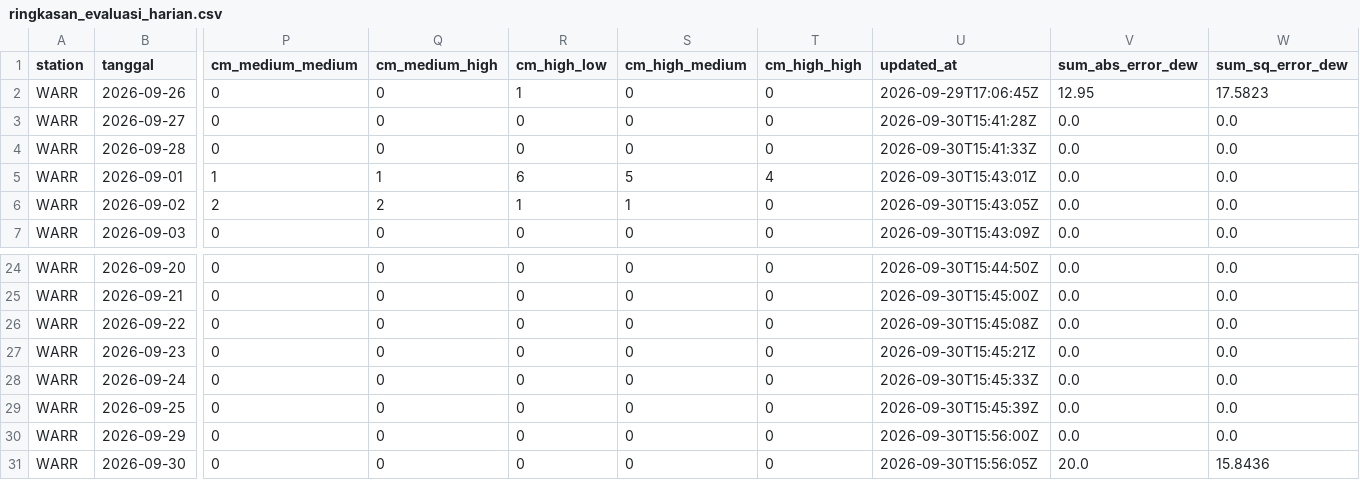
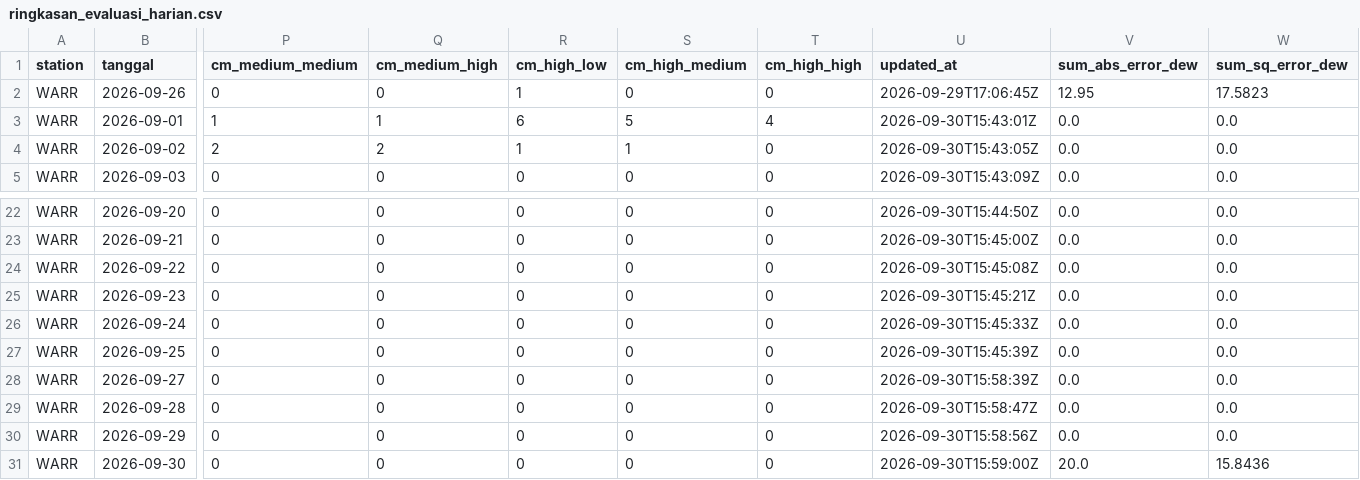
Before and after one commit to ybtiwatu/Metar-Code-EWS, a CSV file: data/ringkasan_evaluasi_harian.csv, drawn as a sheet; only a part is shown, gaps mark what is left out; removed rows and columns are numbered as before the commit, all else as after; rows hold the shown columns only; the diff names each change by its address in the sheet, - before the commit and + after, or states it on an @@ line.

```diff
--- a/data/ringkasan_evaluasi_harian.csv
+++ b/data/ringkasan_evaluasi_harian.csv
-row 3: WARR | 2026-09-27 | 0 | 0 | 0 | 0 | 0 | 2026-09-30T15:41:28Z | 0.0 | 0.0
-row 4: WARR | 2026-09-28 | 0 | 0 | 0 | 0 | 0 | 2026-09-30T15:41:33Z | 0.0 | 0.0
+row 28: WARR | 2026-09-27 | 0 | 0 | 0 | 0 | 0 | 2026-09-30T15:58:39Z | 0.0 | 0.0
+row 29: WARR | 2026-09-28 | 0 | 0 | 0 | 0 | 0 | 2026-09-30T15:58:47Z | 0.0 | 0.0
-U30 (updated_at): 2026-09-30T15:56:00Z
+U30 (updated_at): 2026-09-30T15:58:56Z
-U31 (updated_at): 2026-09-30T15:56:05Z
+U31 (updated_at): 2026-09-30T15:59:00Z
```
Also changed, not shown: 1 other file.
